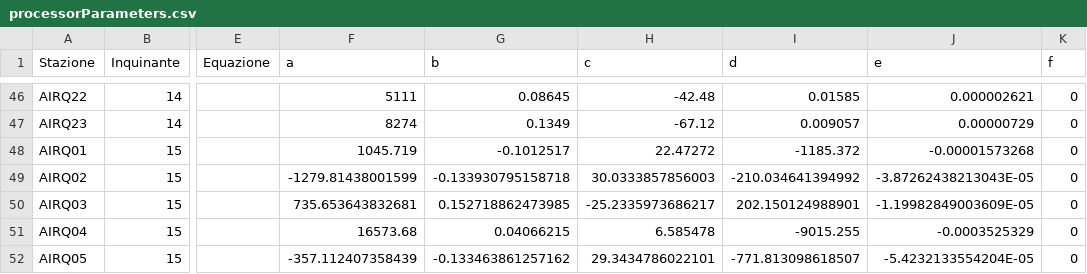
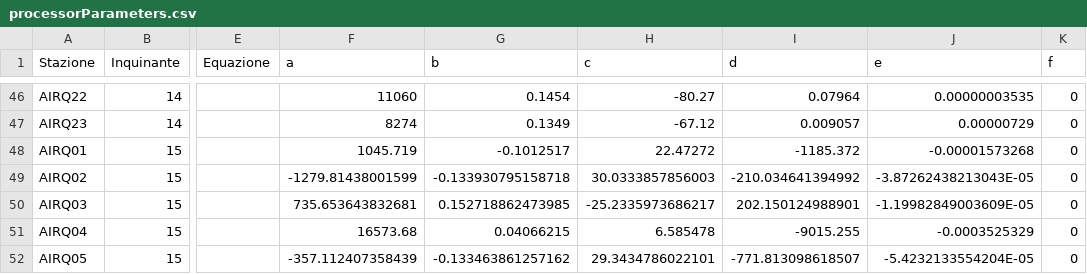
Before and after one commit to noi-techpark/opendatahub-elaborations, a CSV file: environment-a22-non-linear-calibration/src/processorParameters.csv, drawn as a sheet; only a part is shown, gaps mark what is left out; the diff covers the shown part only; the diff names each change by its address in the sheet, - before the commit and + after, or states it on an @@ line.

```diff
--- a/environment-a22-non-linear-calibration/src/processorParameters.csv
+++ b/environment-a22-non-linear-calibration/src/processorParameters.csv
-F46 (a): 5111
+F46 (a): 11060
-G46 (b): 0.08645
+G46 (b): 0.1454
-H46 (c): -42.48
+H46 (c): -80.27
-I46 (d): 0.01585
+I46 (d): 0.07964
-J46 (e): 0.000002621
+J46 (e): 0.00000003535
```
Also changed, not shown: 60 edited cells elsewhere in this file, 1 other file.
